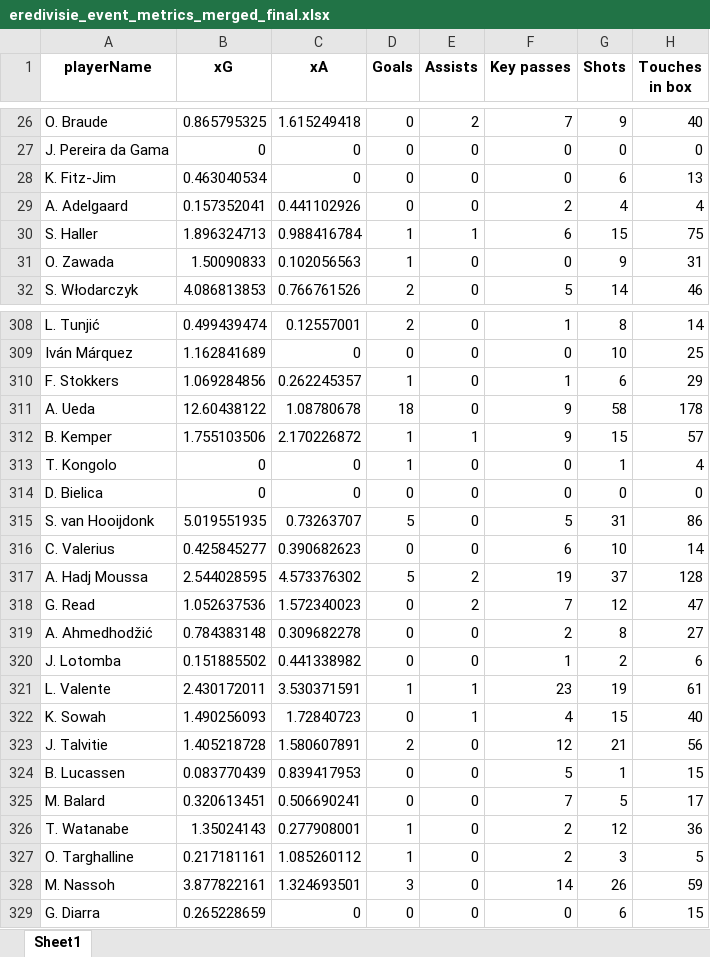
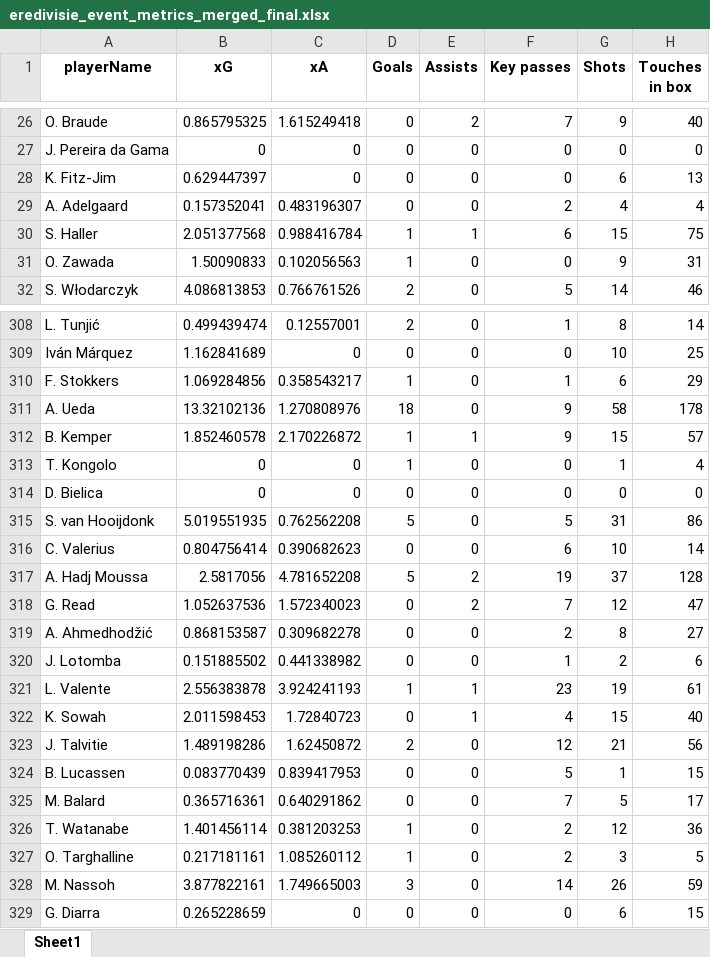
Before and after one commit to marclamberts/lowcountries-analysis, an Excel workbook: data/eredivisie_event_metrics_merged_final.xlsx, sheet Sheet1, drawn as a sheet; only a part is shown, gaps mark what is left out; values as stored, in another font and other column widths than the file's, no borders; the diff covers the shown part only; the diff names each change by its address in the sheet, - before the commit and + after, or states it on an @@ line.

```diff
--- a/data/eredivisie_event_metrics_merged_final.xlsx (sheet Sheet1)
+++ b/data/eredivisie_event_metrics_merged_final.xlsx (sheet Sheet1)
-B28 (xG): 0.463040534
+B28 (xG): 0.629447397
-C29 (xA): 0.441102926
+C29 (xA): 0.483196307
-B30 (xG): 1.896324713
+B30 (xG): 2.051377568
-C310 (xA): 0.262245357
+C310 (xA): 0.358543217
-B311 (xG): 12.60438122
+B311 (xG): 13.32102136
-C311 (xA): 1.08780678
+C311 (xA): 1.270808976
-B312 (xG): 1.755103506
+B312 (xG): 1.852460578
-C315 (xA): 0.73263707
+C315 (xA): 0.762562208
-B316 (xG): 0.425845277
+B316 (xG): 0.804756414
-B317 (xG): 2.544028595
+B317 (xG): 2.5817056
-C317 (xA): 4.573376302
+C317 (xA): 4.781652208
-B319 (xG): 0.784383148
+B319 (xG): 0.868153587
-B321 (xG): 2.430172011
+B321 (xG): 2.556383878
-C321 (xA): 3.530371591
+C321 (xA): 3.924241193
-B322 (xG): 1.490256093
+B322 (xG): 2.011598453
-B323 (xG): 1.405218728
+B323 (xG): 1.489198286
-C323 (xA): 1.580607891
+C323 (xA): 1.62450872
-B325 (xG): 0.320613451
+B325 (xG): 0.365716361
-C325 (xA): 0.506690241
+C325 (xA): 0.640291862
-B326 (xG): 1.35024143
+B326 (xG): 1.401456114
-C326 (xA): 0.277908001
+C326 (xA): 0.381203253
-C328 (xA): 1.324693501
+C328 (xA): 1.749665003
```
Also changed, not shown: 130 edited cells elsewhere in this sheet, 1 other file.
